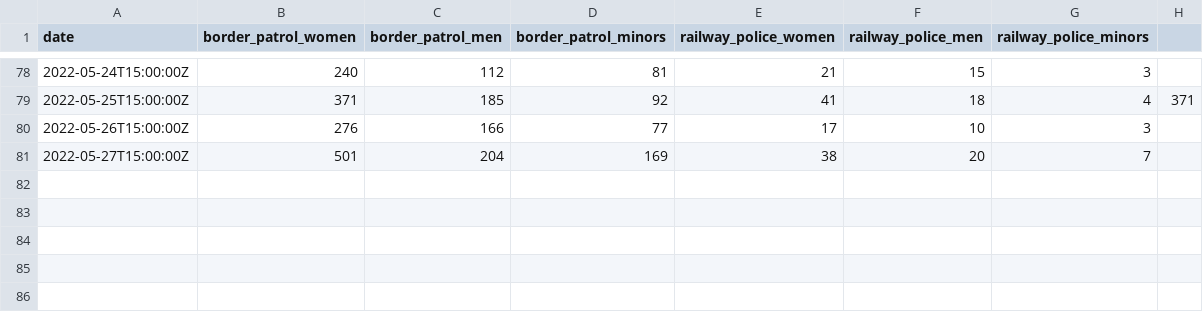
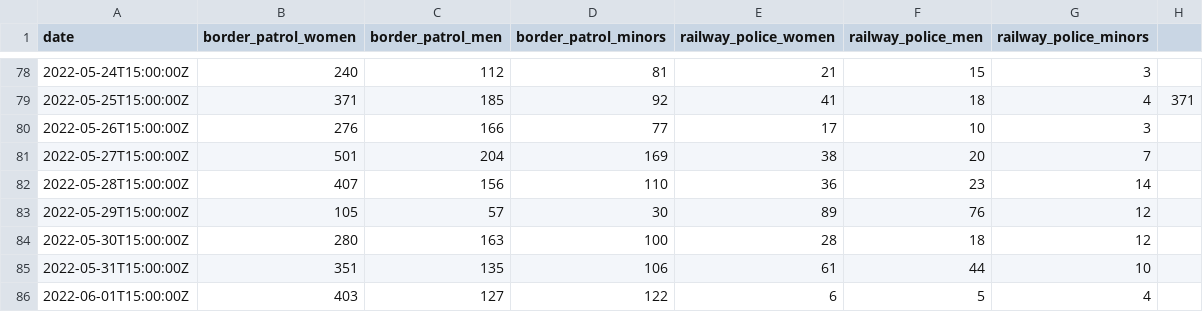
Before and after one commit to pcm-dpc/UKR-2022, a CSV file: data/border-entry/dpc-ukr-2022--border-entry.csv, drawn as a sheet; only a part is shown, gaps mark what is left out; the diff names each change by its address in the sheet, - before the commit and + after, or states it on an @@ line.

Commit message:
data update 2022-06-03

```diff
--- a/data/border-entry/dpc-ukr-2022--border-entry.csv
+++ b/data/border-entry/dpc-ukr-2022--border-entry.csv
+row 82: 2022-05-28T15:00:00Z | 407 | 156 | 110 | 36 | 23 | 14
+row 83: 2022-05-29T15:00:00Z | 105 | 57 | 30 | 89 | 76 | 12
+row 84: 2022-05-30T15:00:00Z | 280 | 163 | 100 | 28 | 18 | 12
+row 85: 2022-05-31T15:00:00Z | 351 | 135 | 106 | 61 | 44 | 10
+row 86: 2022-06-01T15:00:00Z | 403 | 127 | 122 | 6 | 5 | 4
```
Also changed, not shown: 4 other files.
